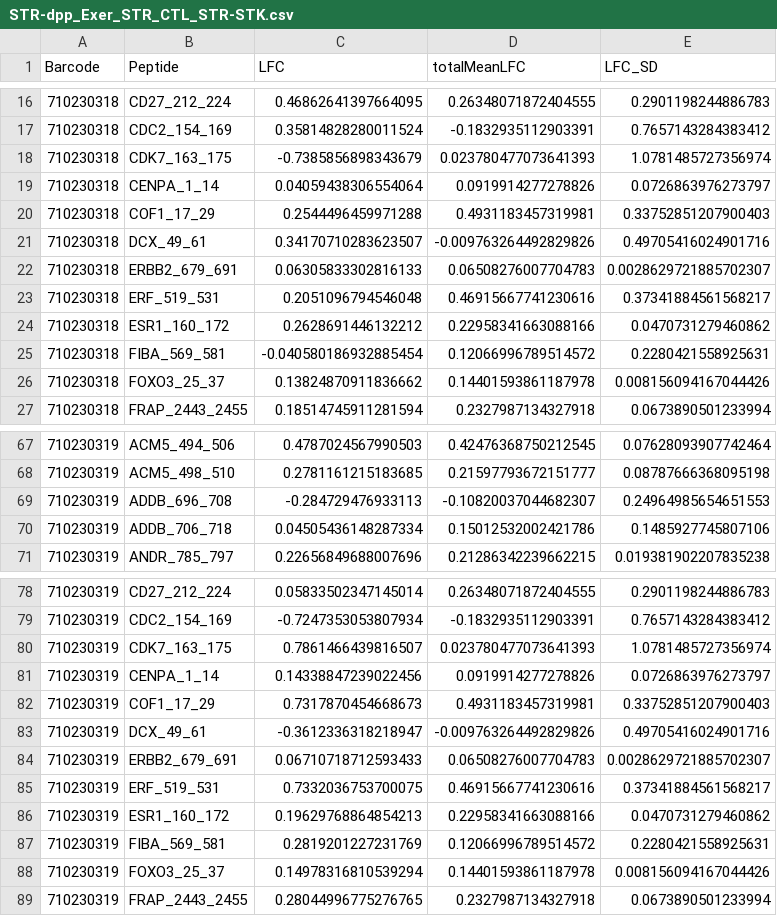
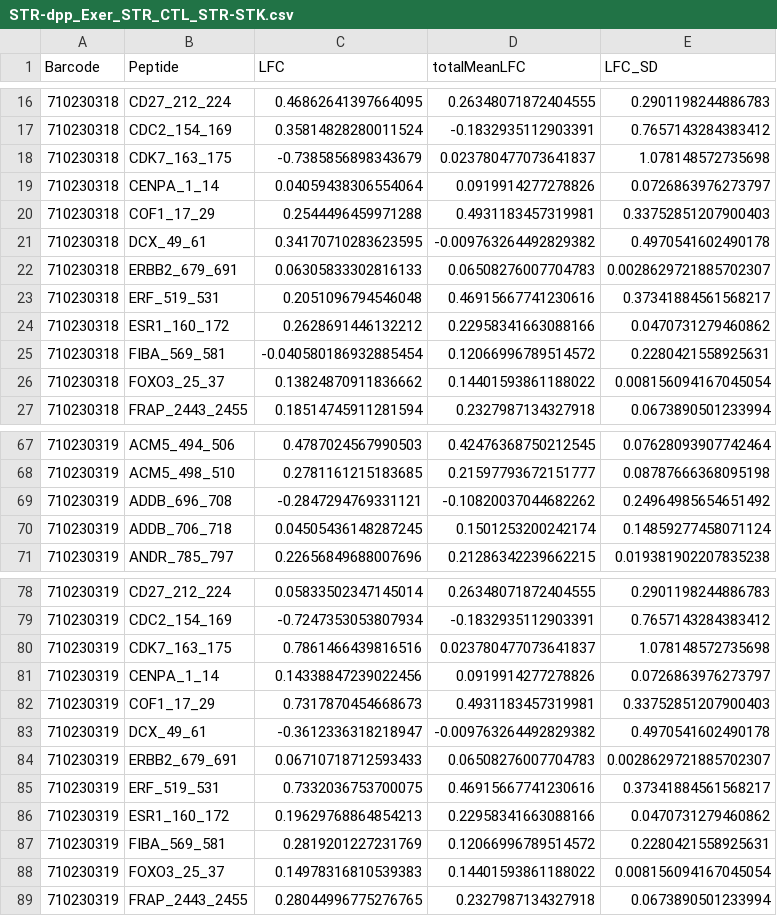
Before and after one commit to CogDisResLab/vwr-rats-kinome, a CSV file: results/STR-dpp_Exer_STR_CTL_STR-STK.csv, drawn as a sheet; only a part is shown, gaps mark what is left out; the diff covers the shown part only.

```diff
--- a/results/STR-dpp_Exer_STR_CTL_STR-STK.csv
+++ b/results/STR-dpp_Exer_STR_CTL_STR-STK.csv
@@ -17,6 +17,6 @@ Barcode,Peptide,LFC,totalMeanLFC,LFC_SD
 710230318,CDC2_154_169,0.35814828280011524,-0.1832935112903391,0.7657143284383412
-710230318,CDK7_163_175,-0.7385856898343679,0.023780477073641393,1.0781485727356974
+710230318,CDK7_163_175,-0.7385856898343679,0.023780477073641837,1.078148572735698
 710230318,CENPA_1_14,0.04059438306554064,0.0919914277278826,0.0726863976273797
 710230318,COF1_17_29,0.2544496459971288,0.4931183457319981,0.33752851207900403
-710230318,DCX_49_61,0.34170710283623507,-0.009763264492829826,0.49705416024901716
+710230318,DCX_49_61,0.34170710283623595,-0.009763264492829382,0.4970541602490178
 710230318,ERBB2_679_691,0.06305833302816133,0.06508276007704783,0.0028629721885702307
@@ -25,3 +25,3 @@ Barcode,Peptide,LFC,totalMeanLFC,LFC_SD
 710230318,FIBA_569_581,-0.040580186932885454,0.12066996789514572,0.2280421558925631
-710230318,FOXO3_25_37,0.13824870911836662,0.14401593861187978,0.008156094167044426
+710230318,FOXO3_25_37,0.13824870911836662,0.14401593861188022,0.008156094167045054
 710230318,FRAP_2443_2455,0.18514745911281594,0.2327987134327918,0.0673890501233994
@@ -68,4 +68,4 @@ Barcode,Peptide,LFC,totalMeanLFC,LFC_SD
 710230319,ACM5_498_510,0.2781161215183685,0.21597793672151777,0.08787666368095198
-710230319,ADDB_696_708,-0.284729476933113,-0.10820037044682307,0.24964985654651553
-710230319,ADDB_706_718,0.04505436148287334,0.15012532002421786,0.1485927745807106
+710230319,ADDB_696_708,-0.2847294769331121,-0.10820037044682262,0.24964985654651492
+710230319,ADDB_706_718,0.04505436148287245,0.1501253200242174,0.14859277458071124
 710230319,ANDR_785_797,0.22656849688007696,0.21286342239662215,0.019381902207835238
@@ -79,6 +79,6 @@ Barcode,Peptide,LFC,totalMeanLFC,LFC_SD
 710230319,CDC2_154_169,-0.7247353053807934,-0.1832935112903391,0.7657143284383412
-710230319,CDK7_163_175,0.7861466439816507,0.023780477073641393,1.0781485727356974
+710230319,CDK7_163_175,0.7861466439816516,0.023780477073641837,1.078148572735698
 710230319,CENPA_1_14,0.14338847239022456,0.0919914277278826,0.0726863976273797
 710230319,COF1_17_29,0.7317870454668673,0.4931183457319981,0.33752851207900403
-710230319,DCX_49_61,-0.3612336318218947,-0.009763264492829826,0.49705416024901716
+710230319,DCX_49_61,-0.3612336318218947,-0.009763264492829382,0.4970541602490178
 710230319,ERBB2_679_691,0.06710718712593433,0.06508276007704783,0.0028629721885702307
@@ -87,3 +87,3 @@ Barcode,Peptide,LFC,totalMeanLFC,LFC_SD
 710230319,FIBA_569_581,0.2819201227231769,0.12066996789514572,0.2280421558925631
-710230319,FOXO3_25_37,0.14978316810539294,0.14401593861187978,0.008156094167044426
+710230319,FOXO3_25_37,0.14978316810539383,0.14401593861188022,0.008156094167045054
 710230319,FRAP_2443_2455,0.28044996775276765,0.2327987134327918,0.0673890501233994
```
Also changed, not shown: 3 added rows, 3 removed rows and 10 edited cells elsewhere in this file, results/HPC-dpp_Exer_HPC_CTL_HPC-STK.csv, results/HPC-dpp_HPC_Exer_HPC_CTL-PTK.csv, 9 other files.
